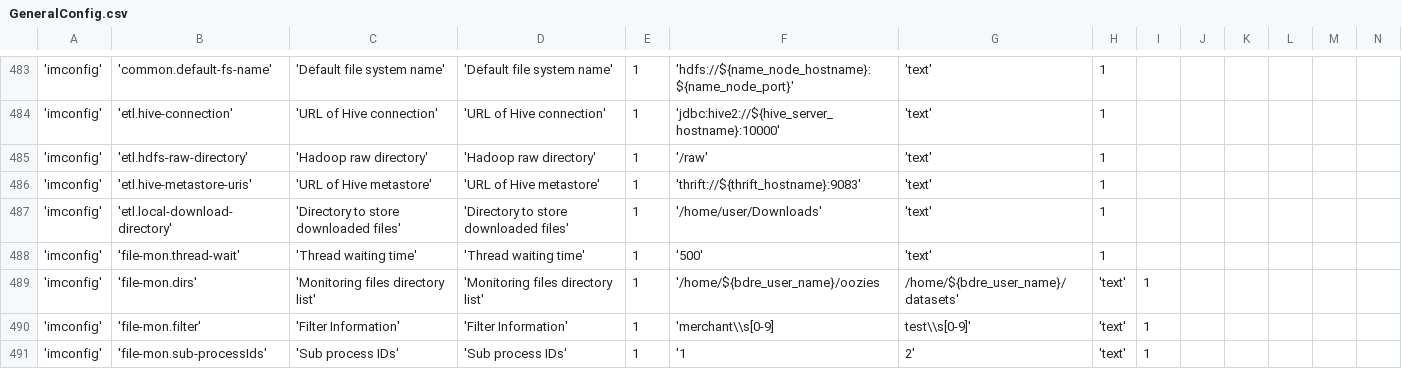
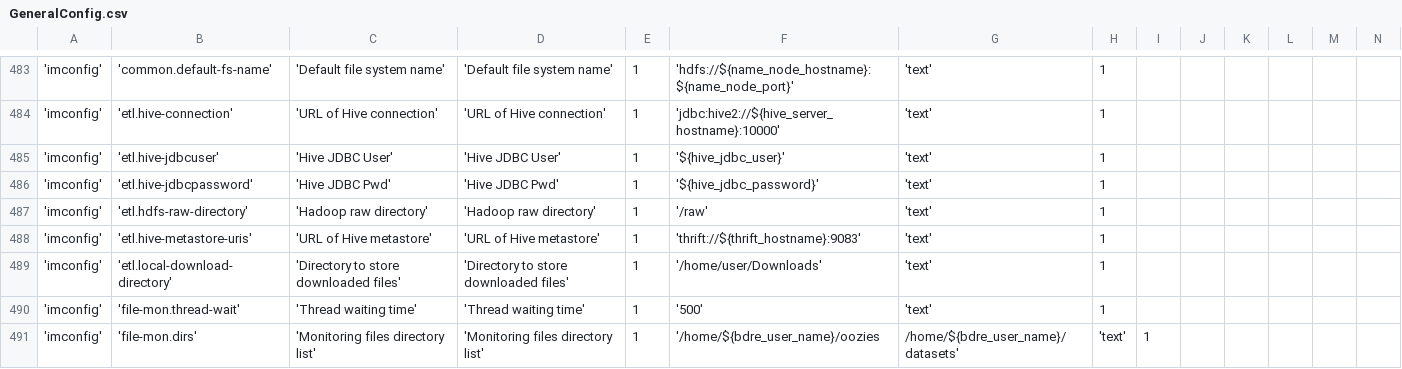
Before and after one commit to WiproOpenSource/openbdre, a CSV file: databases/setup/GeneralConfig.csv, drawn as a sheet; only a part is shown, gaps mark what is left out; the shorter side is filled out with more unchanged rows; rows hold the shown columns only; the diff names each change by its address in the sheet, - before the commit and + after, or states it on an @@ line.

Commit message:
adding JDBC password

```diff
--- a/databases/setup/GeneralConfig.csv
+++ b/databases/setup/GeneralConfig.csv
+row 485: 'imconfig' | 'etl.hive-jdbcuser' | 'Hive JDBC User' | 'Hive JDBC User' | 1 | '${hive_jdbc_user}' | 'text' | 1
+row 486: 'imconfig' | 'etl.hive-jdbcpassword' | 'Hive JDBC Pwd' | 'Hive JDBC Pwd' | 1 | '${hive_jdbc_password}' | 'text' | 1
```
Also changed, not shown: 3 other files.
